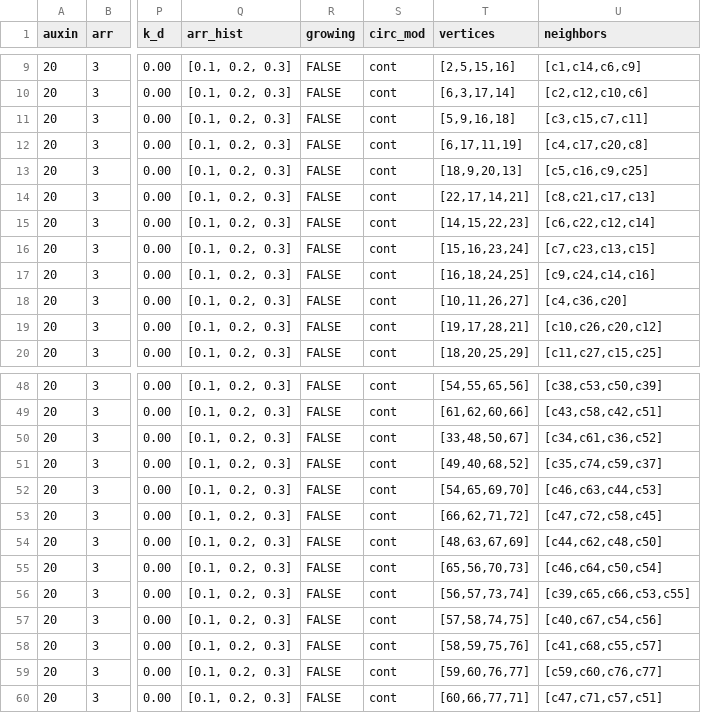
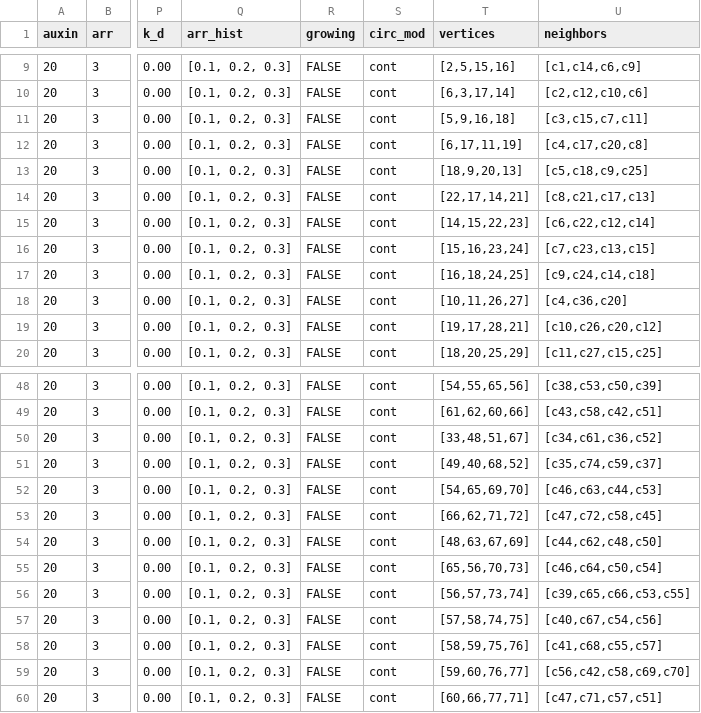
Before and after one commit to Jannetty/ARORA, a CSV file: src/plantem/sim/input/default_init_vals.csv, drawn as a sheet; only a part is shown, gaps mark what is left out; the diff names each change by its address in the sheet, - before the commit and + after, or states it on an @@ line.

```diff
--- a/src/plantem/sim/input/default_init_vals.csv
+++ b/src/plantem/sim/input/default_init_vals.csv
-U13 (neighbors): [c5,c16,c9,c25]
+U13 (neighbors): [c5,c18,c9,c25]
-U17 (neighbors): [c9,c24,c14,c16]
+U17 (neighbors): [c9,c24,c14,c18]
-T50 (vertices): [33,48,50,67]
+T50 (vertices): [33,48,51,67]
-U59 (neighbors): [c59,c60,c76,c77]
+U59 (neighbors): [c56,c42,c58,c69,c70]
```
Also changed, not shown: src/plantem/sim/input/default_vs.csv, 1 other file.
